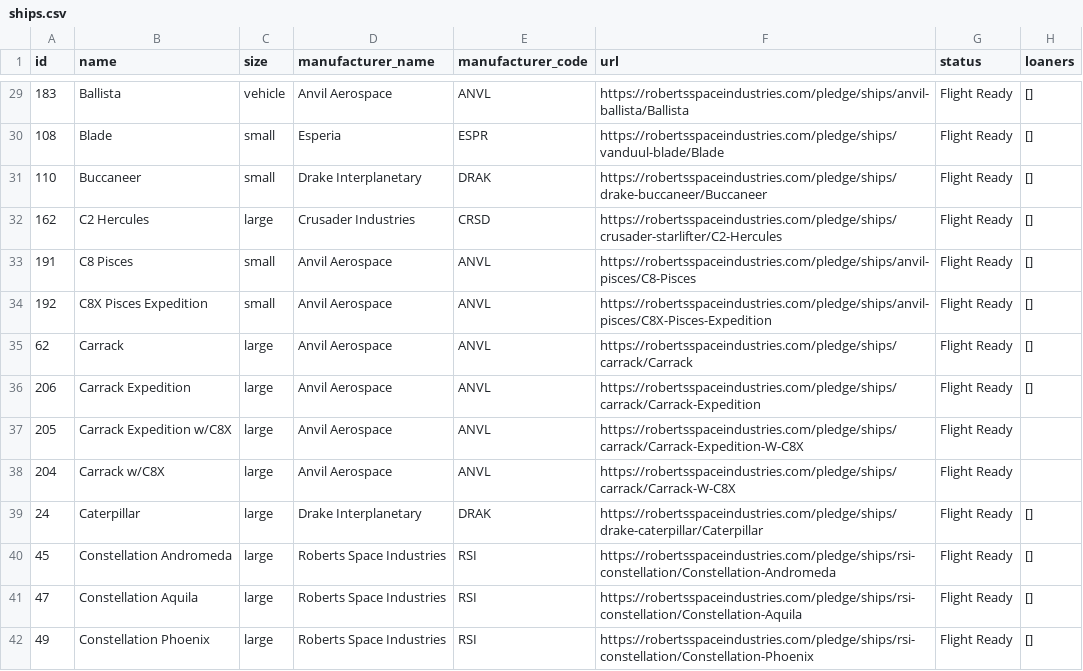
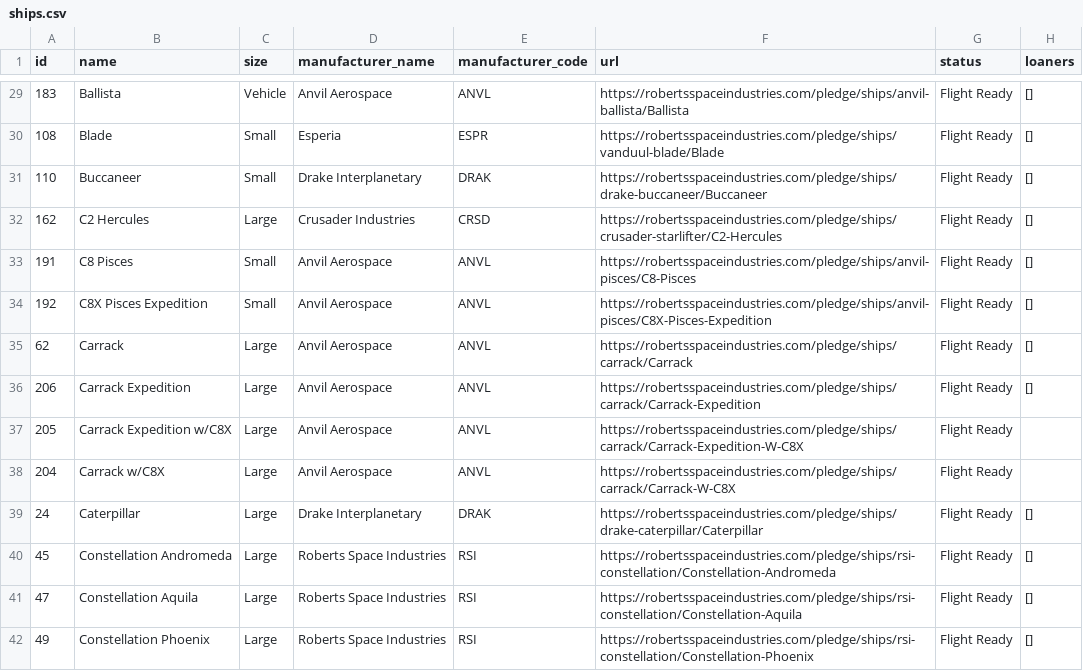
Before and after one commit to kestrel-one/ksm, a CSV file: ships.csv, drawn as a sheet; only a part is shown, gaps mark what is left out; the diff covers the shown part only; the diff names each change by its address in the sheet, - before the commit and + after, or states it on an @@ line.

```diff
--- a/ships.csv
+++ b/ships.csv
-C29 (size): vehicle
+C29 (size): Vehicle
-C30:C31 (size): small
+C30:C31 (size): Small
-C32 (size): large
+C32 (size): Large
-C33:C34 (size): small
+C33:C34 (size): Small
-C35:C42 (size): large
+C35:C42 (size): Large
```
Also changed, not shown: 148 edited cells elsewhere in this file, 2 other files.
